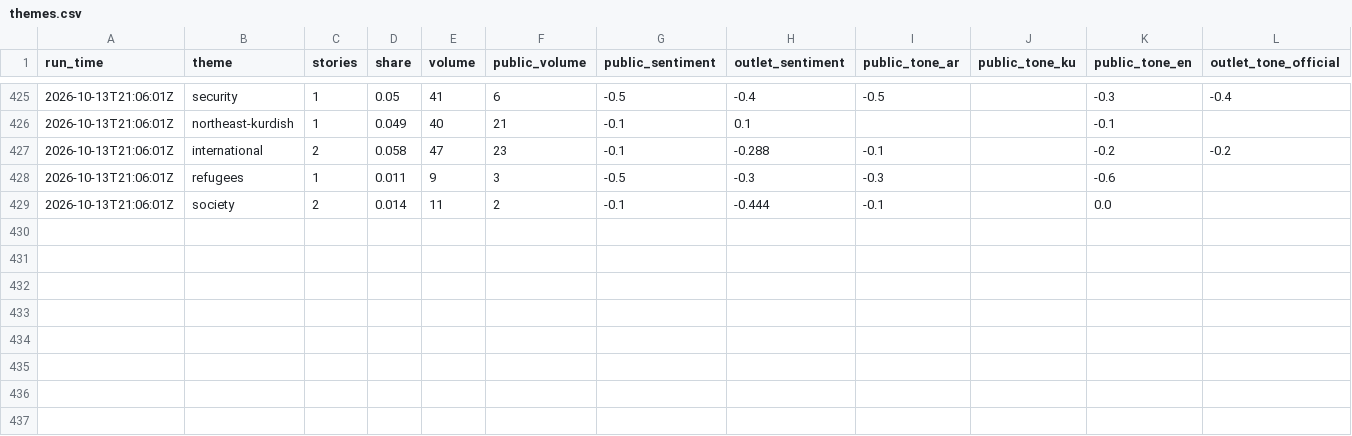
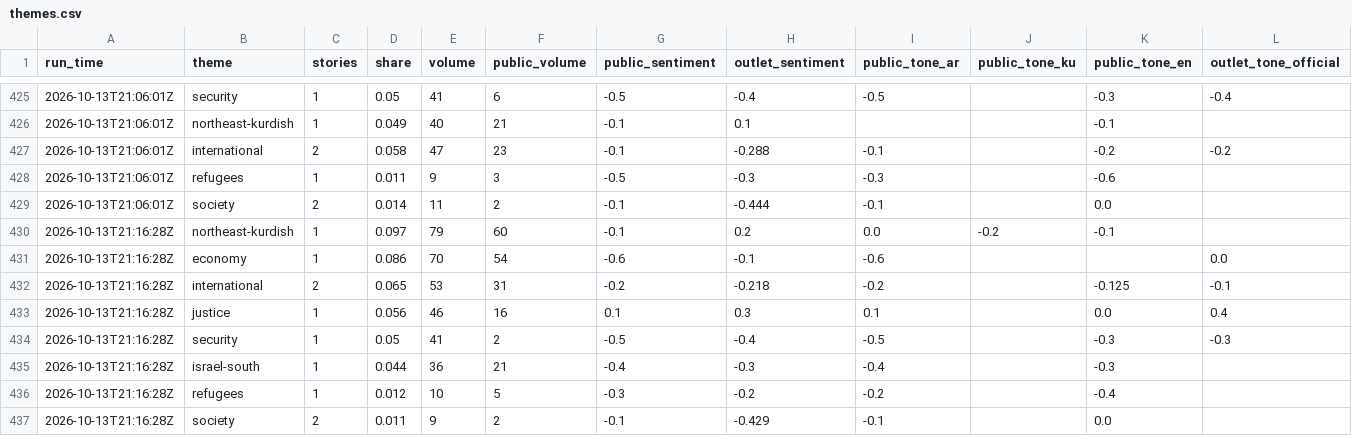
Before and after one commit to Brunopomodoro/syria-narrative-tracker, a CSV file: data/exports/2026-10/themes.csv, drawn as a sheet; only a part is shown, gaps mark what is left out; rows hold the shown columns only; the diff names each change by its address in the sheet, - before the commit and + after, or states it on an @@ line.

```diff
--- a/data/exports/2026-10/themes.csv
+++ b/data/exports/2026-10/themes.csv
+row 430: 2026-10-13T21:16:28Z | northeast-kurdish | 1 | 0.097 | 79 | 60 | -0.1 | 0.2 | 0.0 | -0.2 | -0.1
+row 431: 2026-10-13T21:16:28Z | economy | 1 | 0.086 | 70 | 54 | -0.6 | -0.1 | -0.6 |  |  | 0.0
+row 432: 2026-10-13T21:16:28Z | international | 2 | 0.065 | 53 | 31 | -0.2 | -0.218 | -0.2 |  | -0.125 | -0.1
+row 433: 2026-10-13T21:16:28Z | justice | 1 | 0.056 | 46 | 16 | 0.1 | 0.3 | 0.1 |  | 0.0 | 0.4
+row 434: 2026-10-13T21:16:28Z | security | 1 | 0.05 | 41 | 2 | -0.5 | -0.4 | -0.5 |  | -0.3 | -0.3
+row 435: 2026-10-13T21:16:28Z | israel-south | 1 | 0.044 | 36 | 21 | -0.4 | -0.3 | -0.4 |  | -0.3
+row 436: 2026-10-13T21:16:28Z | refugees | 1 | 0.012 | 10 | 5 | -0.3 | -0.2 | -0.2 |  | -0.4
+row 437: 2026-10-13T21:16:28Z | society | 2 | 0.011 | 9 | 2 | -0.1 | -0.429 | -0.1 |  | 0.0
```
Also changed, not shown: data/exports/2026-10/runs.csv, 43 other files.
